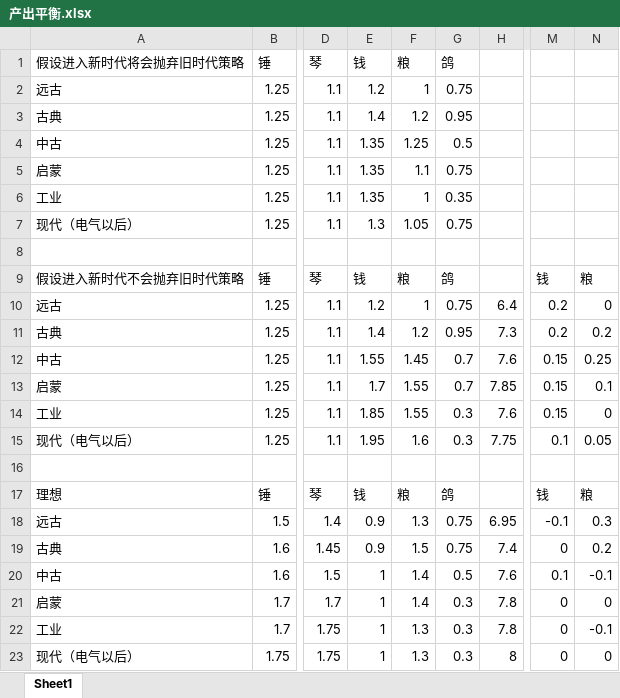
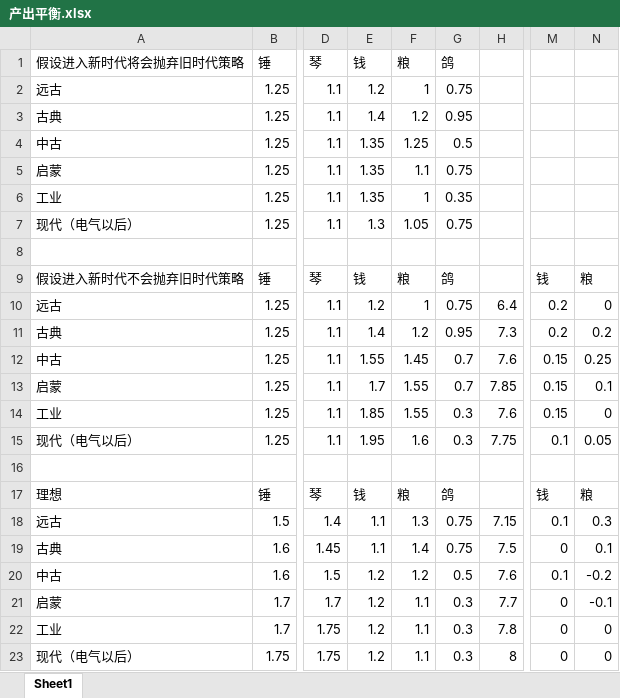
Before and after one commit to dwughjsd/Sistine_civ6mod, an Excel workbook: 文档/产出平衡.xlsx, sheet Sheet1, drawn as a sheet; only a part is shown, gaps mark what is left out; values as stored, in another font and other column widths than the file's, no borders; the diff names each change by its address in the sheet, - before the commit and + after, or states it on an @@ line.

```diff
--- a/文档/产出平衡.xlsx (sheet Sheet1)
+++ b/文档/产出平衡.xlsx (sheet Sheet1)
-E18:E19: 0.9
+E18:E19: 1.1
-H18: 6.95
+H18: 7.15
-M18: -0.1
+M18: 0.1
-F19: 1.5
+F19: 1.4
-H19: 7.4
+H19: 7.5
-N19: 0.2
+N19: 0.1
-E20:E23: 1
+E20:E23: 1.2
-F20: 1.4
+F20: 1.2
-N20: -0.1
+N20: -0.2
-F21: 1.4
+F21: 1.1
-H21: 7.8
+H21: 7.7
-N21: 0
+N21: -0.1
-F22:F23: 1.3
+F22:F23: 1.1
-N22: -0.1
+N22: 0
```
Also changed, not shown: 1 other file.
